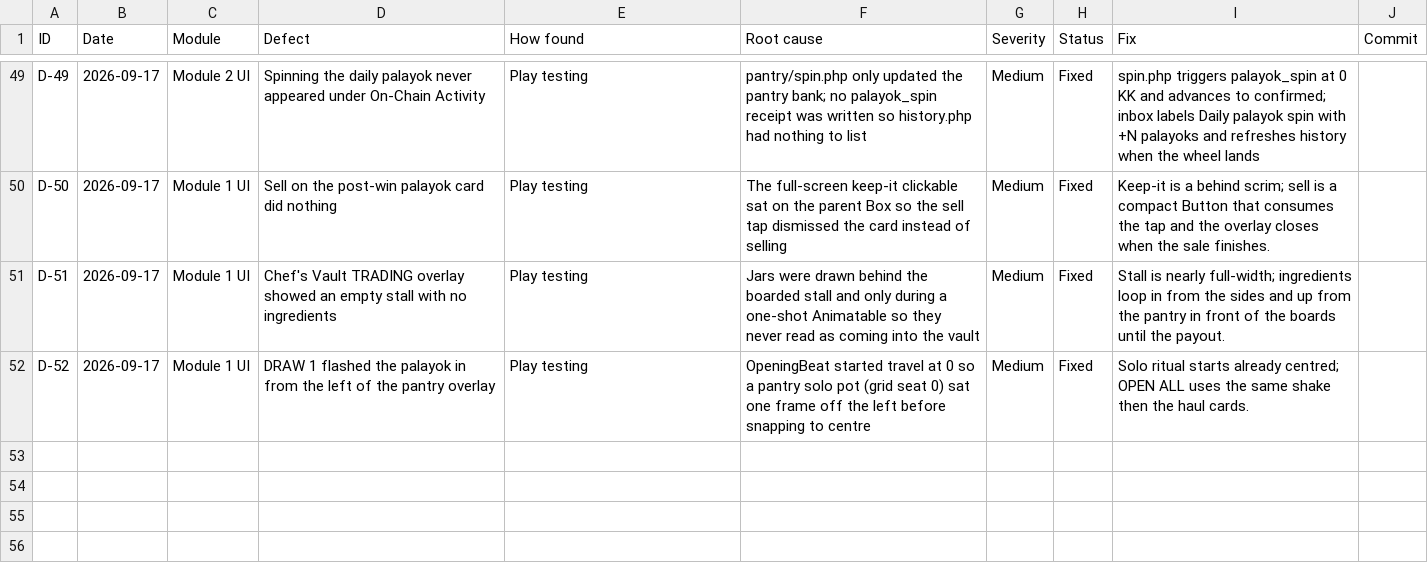
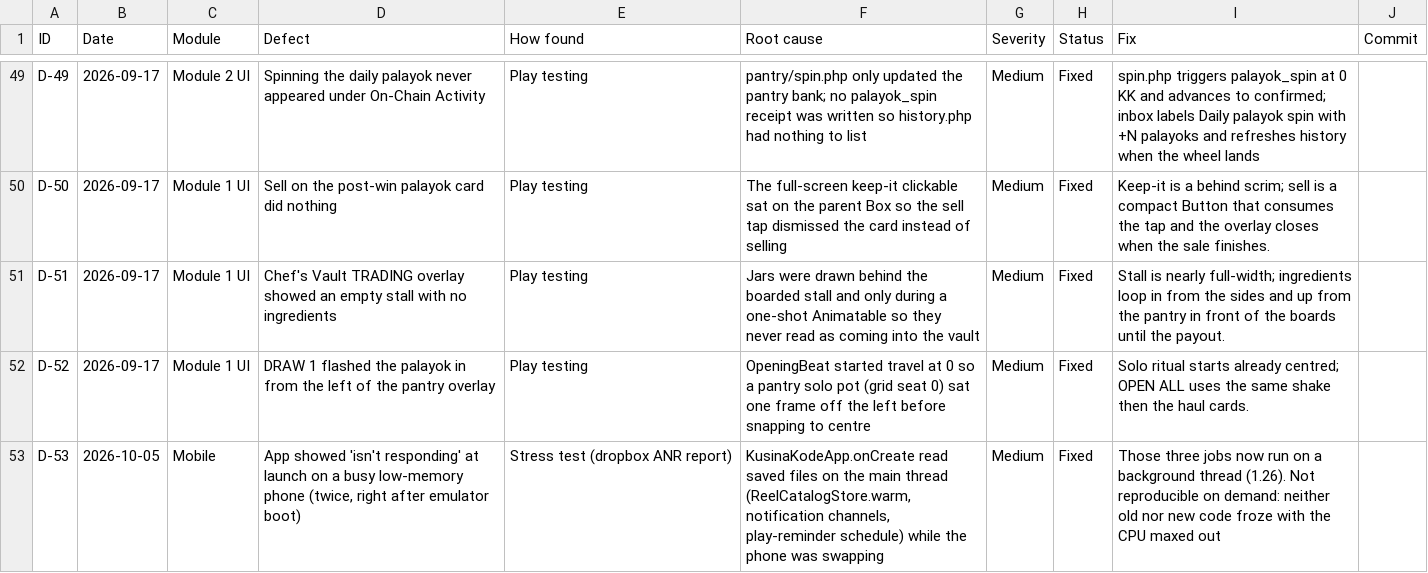
Before and after one commit to mauwcchiato/kusina-kode-app, a CSV file: docs/testing/defects.csv, drawn as a sheet; only a part is shown, gaps mark what is left out.

Commit message:
Start up without waiting on disk, record the mobile stress test, and ship 1.26
The mobile stress test (5 Oct) caught two "isn't responding" reports at
launch on a busy, low-memory phone: the main thread was waiting for a
saved-settings file to load in KusinaKodeApp.onCreate. Reading the reel
catalogue, creating the notification channels and scheduling the play
reminder now run on a background thread, so the first screen does not
wait for them. MainActivity still loads the settings screens read.

The test results (startup, five screens, a 23-minute sustained run) are
in docs/testing/stress-mobile-2026-10-05, G-08 is marked executed, and
the startup freeze is logged as D-53.

```diff
--- a/docs/testing/defects.csv
+++ b/docs/testing/defects.csv
@@ -52 +52,2 @@ D-51,2026-09-17,Module 1 UI,Chef's Vault TRADING overlay showed an empty stall w
 D-52,2026-09-17,Module 1 UI,DRAW 1 flashed the palayok in from the left of the pantry overlay,Play testing,OpeningBeat started travel at 0 so a pantry solo pot (grid seat 0) sat one frame off the left before snapping to centre,Medium,Fixed,Solo ritual starts already centred; OPEN ALL uses the same shake then the haul cards.
+D-53,2026-10-05,Mobile,"App showed 'isn't responding' at launch on a busy low-memory phone (twice, right after emulator boot)",Stress test (dropbox ANR report),"KusinaKodeApp.onCreate read saved files on the main thread (ReelCatalogStore.warm, notification channels, play-reminder schedule) while the phone was swapping",Medium,Fixed,"Those three jobs now run on a background thread (1.26). Not reproducible on demand: neither old nor new code froze with the CPU maxed out",
```
Also changed, not shown: docs/testing/gaps.csv, 11 other files.
